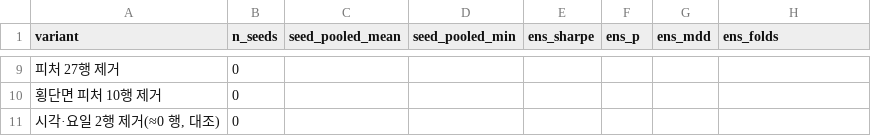
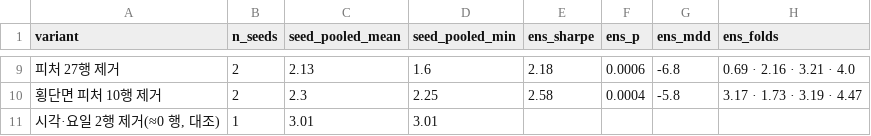
Before and after one commit to Arcosium/HYFE_QTPA, a CSV file: results/ext_layout.csv, drawn as a sheet; only a part is shown, gaps mark what is left out; the diff covers the shown part only.

```diff
--- a/results/ext_layout.csv
+++ b/results/ext_layout.csv
@@ -9,3 +9,3 @@ variant,n_seeds,seed_pooled_mean,seed_pooled_min,ens_sharpe,ens_p,ens_mdd,ens_fo
-피처 27행 제거,0,,,,,,
-횡단면 피처 10행 제거,0,,,,,,
-"시각·요일 2행 제거(≈0 행, 대조)",0,,,,,,
+피처 27행 제거,2,2.13,1.6,2.18,0.0006,-6.8,0.69 · 2.16 · 3.21 · 4.0
+횡단면 피처 10행 제거,2,2.3,2.25,2.58,0.0004,-5.8,3.17 · 1.73 · 3.19 · 4.47
+"시각·요일 2행 제거(≈0 행, 대조)",1,3.01,3.01,,,,
```
Also changed, not shown: 35 edited cells elsewhere in this file, results/dsr_table.csv, results/ext_grid1h.csv, 10 other files.
